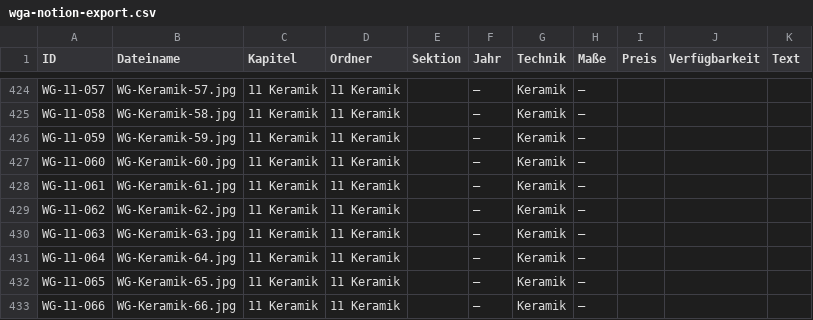
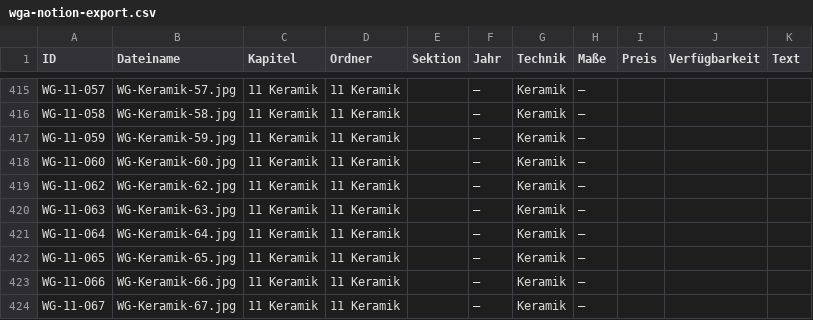
Before and after one commit to biigJ/friday-circle, a CSV file: data/sources/wga-notion-export.csv, drawn as a sheet; only a part is shown, gaps mark what is left out; the shorter side is filled out with more unchanged rows; the diff covers the shown part only.

```diff
--- a/data/sources/wga-notion-export.csv
+++ b/data/sources/wga-notion-export.csv
@@ -427,3 +418,2 @@ WG-11-059,WG-Keramik-59.jpg,11 Keramik,11 Keramik,,—,Keramik,—,,,
 WG-11-060,WG-Keramik-60.jpg,11 Keramik,11 Keramik,,—,Keramik,—,,,
-WG-11-061,WG-Keramik-61.jpg,11 Keramik,11 Keramik,,—,Keramik,—,,,
 WG-11-062,WG-Keramik-62.jpg,11 Keramik,11 Keramik,,—,Keramik,—,,,
```
Also changed, not shown: 9 removed rows elsewhere in this file, data/sources/wg-notion-import.csv, 4 other files.
